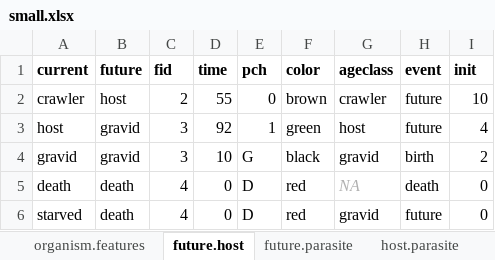
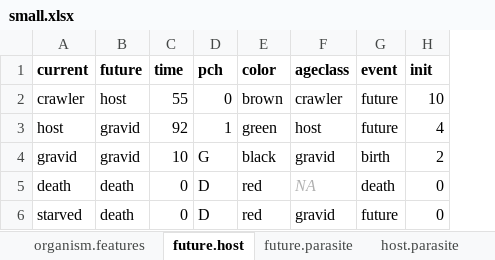
Before and after one commit to byandell/ewing, an Excel workbook: data/small.xlsx, sheet future.host, drawn as a sheet; values as stored, in another font and other column widths than the file's, no borders; the diff names each change by its address in the sheet, - before the commit and + after, or states it on an @@ line.

Commit message:
1.5.3 drop need fid column in future.species files; added to documentation

```diff
--- a/data/small.xlsx (sheet future.host)
+++ b/data/small.xlsx (sheet future.host)
-column C (fid), rows 2-6: 2 | 3 | 3 | 4 | 4
```
Also changed, not shown: sheet future.parasite, sheet organism.features, 4 other files.
